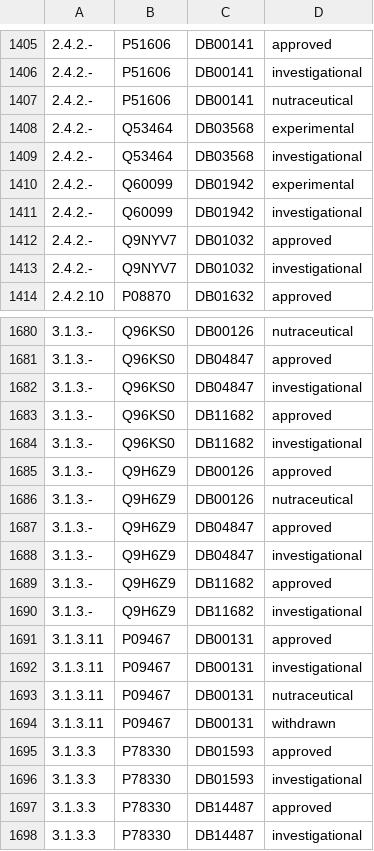
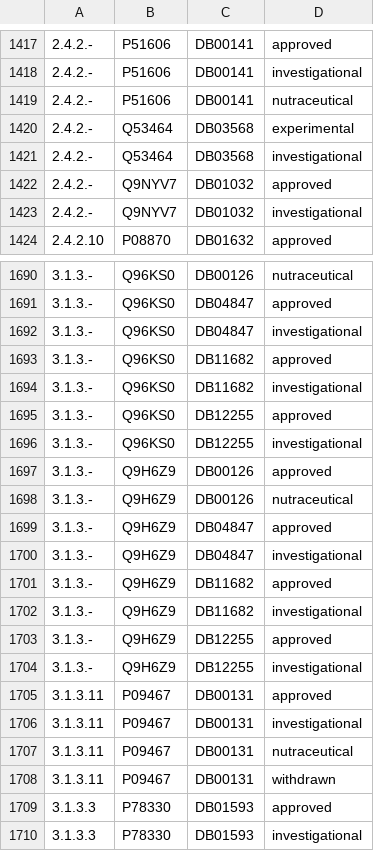
Before and after one commit to RdrigoE/drug_bank_scrapper, a CSV file: files/DRUG_RELATIONSHIP.csv, drawn as a sheet; only a part is shown, gaps mark what is left out; the shorter side is filled out with more unchanged rows; removed rows and columns are numbered as before the commit, all else as after; the diff covers the shown part only; the diff names each change by its address in the sheet, - before the commit and + after, or states it on an @@ line.

```diff
--- a/files/DRUG_RELATIONSHIP.csv
+++ b/files/DRUG_RELATIONSHIP.csv
-row 1410: 2.4.2.- | Q60099 | DB01942 | experimental
-row 1411: 2.4.2.- | Q60099 | DB01942 | investigational
+row 1695: 3.1.3.- | Q96KS0 | DB12255 | approved
+row 1696: 3.1.3.- | Q96KS0 | DB12255 | investigational
+row 1703: 3.1.3.- | Q9H6Z9 | DB12255 | approved
+row 1704: 3.1.3.- | Q9H6Z9 | DB12255 | investigational
```
Also changed, not shown: 12 added rows elsewhere in this file, files/DRUG_TABLE.csv, output/approved.csv, 21 other files.
